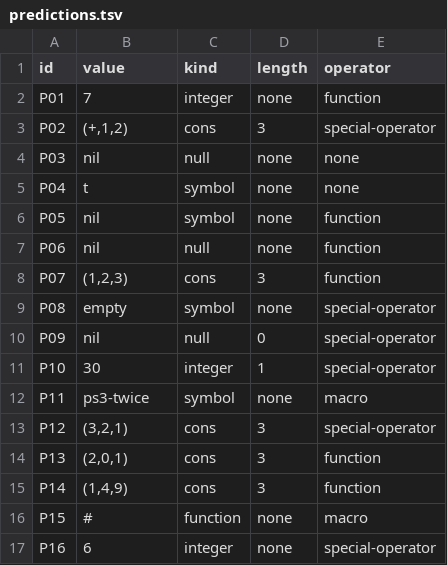
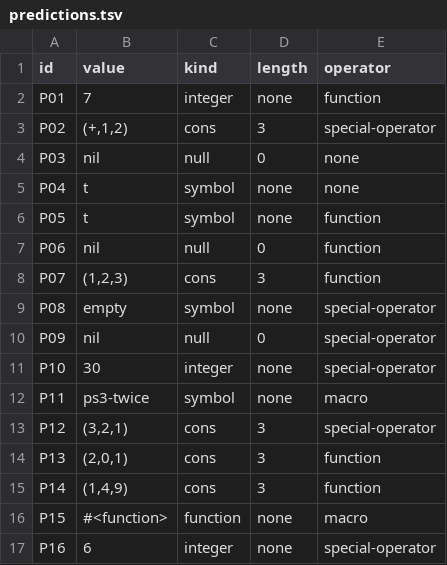
Before and after one commit to rgbsod/cmsc-124-ps3-starter, a TSV file: predictions.tsv, drawn as a sheet.

Commit message:
fix: make corrections for prediction errors on none length, symbolp, and function notation

```diff
--- a/predictions.tsv
+++ b/predictions.tsv
@@ -3,6 +3,6 @@ P01	7	integer	none	function
 P02	(+,1,2)	cons	3	special-operator
-P03	nil	null	none	none
+P03	nil	null	0	none
 P04	t	symbol	none	none
-P05	nil	symbol	none	function
-P06	nil	null	none	function
+P05	t	symbol	none	function
+P06	nil	null	0	function
 P07	(1,2,3)	cons	3	function
@@ -10,3 +10,3 @@ P08	empty	symbol	none	special-operator
 P09	nil	null	0	special-operator
-P10	30	integer	1	special-operator
+P10	30	integer	none	special-operator
 P11	ps3-twice	symbol	none	macro
@@ -15,3 +15,3 @@ P13	(2,0,1)	cons	3	function
 P14	(1,4,9)	cons	3	function
-P15	#	function	none	macro
+P15	#<function>	function	none	macro
 P16	6	integer	none	special-operator
```
Also changed, not shown: 1 other file.
